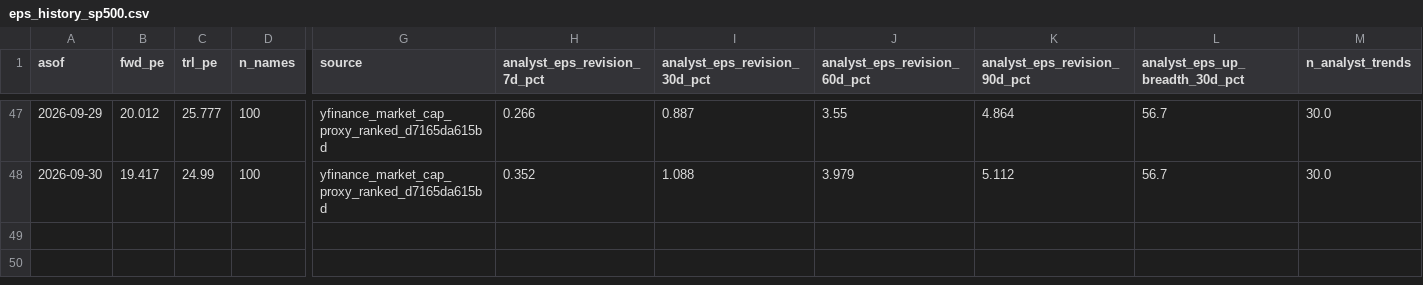
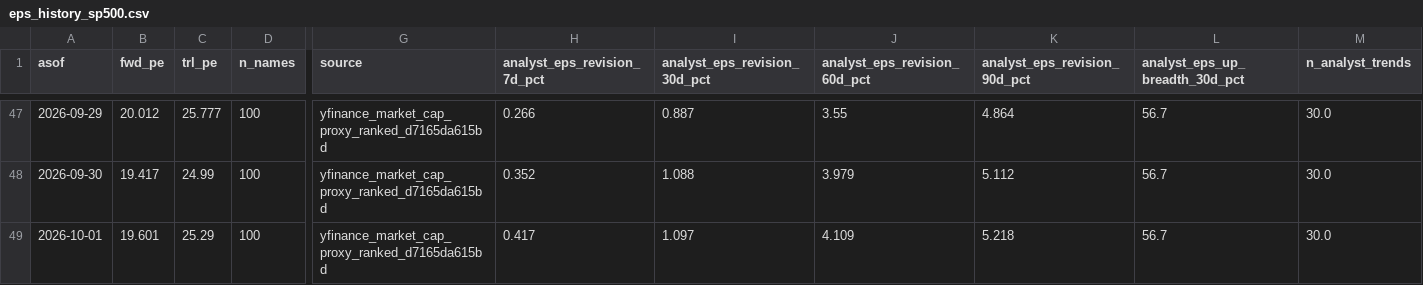
Before and after one commit to jsmc0818/reality-sentiment-engine, a CSV file: data/eps_history_sp500.csv, drawn as a sheet; only a part is shown, gaps mark what is left out; rows hold the shown columns only; the diff names each change by its address in the sheet, - before the commit and + after, or states it on an @@ line.

```diff
--- a/data/eps_history_sp500.csv
+++ b/data/eps_history_sp500.csv
+row 49: 2026-10-01 | 19.601 | 25.29 | 100 | yfinance_market_cap_proxy_ranked_d7165da615bd | 0.417 | 1.097 | 4.109 | 5.218 | 56.7 | 30.0
```
Also changed, not shown: data/eps_history_mag7.csv, data/eps_history_ndx100.csv, 7 other files.
